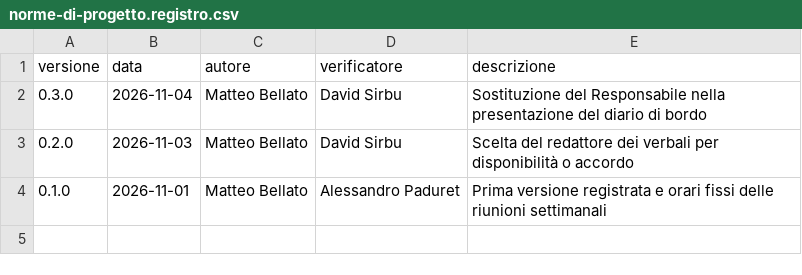
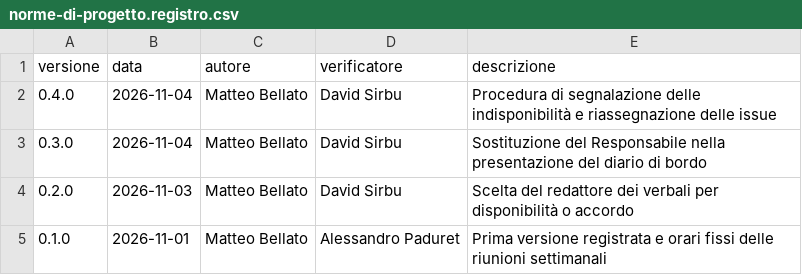
Before and after one commit to SW2-Corporation/docs, a CSV file: documenti/interni/norme-di-progetto.registro.csv, drawn as a sheet.

Commit message:
Norme di Progetto v0.4.0: esito positivo della verifica e Rif. #106

```diff
--- a/documenti/interni/norme-di-progetto.registro.csv
+++ b/documenti/interni/norme-di-progetto.registro.csv
@@ -1,2 +1,3 @@
 versione,data,autore,verificatore,descrizione
+0.4.0,2026-11-04,Matteo Bellato,David Sirbu,Procedura di segnalazione delle indisponibilità e riassegnazione delle issue
 0.3.0,2026-11-04,Matteo Bellato,David Sirbu,Sostituzione del Responsabile nella presentazione del diario di bordo
```
